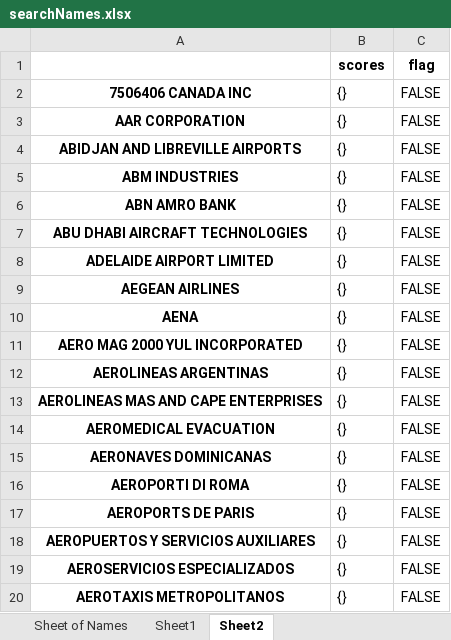
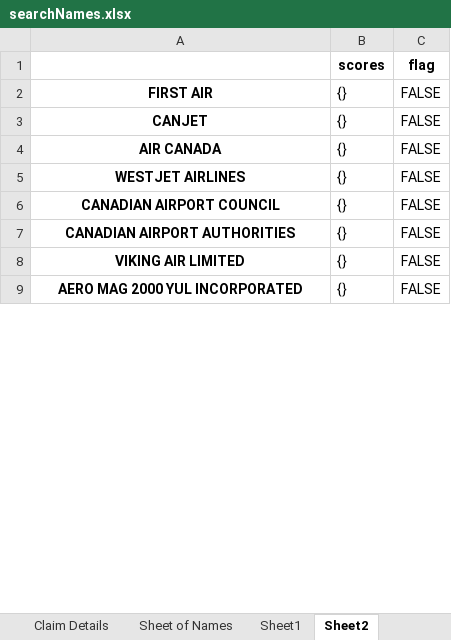
Before and after one commit to james-csy/sanctionlistchecker, an Excel workbook: files/searchNames.xlsx, sheet Sheet2, drawn as a sheet; only a part is shown; values as stored, in another font and other column widths than the file's, no borders; removed rows and columns are numbered as before the commit, all else as after; the diff covers the shown part only; the diff names each change by its address in the sheet, - before the commit and + after, or states it on an @@ line.

```diff
--- a/files/searchNames.xlsx (sheet Sheet2)
+++ b/files/searchNames.xlsx (sheet Sheet2)
+sheet tab: Claim Details
-A2: 7506406 CANADA INC
+A2: FIRST AIR
-A3: AAR CORPORATION
+A3: CANJET
-A4: ABIDJAN AND LIBREVILLE AIRPORTS
+A4: AIR CANADA
-A5: ABM INDUSTRIES
+A5: WESTJET AIRLINES
-row 6: ABN AMRO BANK | {} | FALSE
-A6: ABU DHABI AIRCRAFT TECHNOLOGIES
+A6: CANADIAN AIRPORT COUNCIL
-A7: ADELAIDE AIRPORT LIMITED
+A7: CANADIAN AIRPORT AUTHORITIES
-A8: AEGEAN AIRLINES
+A8: VIKING AIR LIMITED
-row 10: AENA | {} | FALSE
-row 12: AEROLINEAS ARGENTINAS | {} | FALSE
-row 13: AEROLINEAS MAS AND CAPE ENTERPRISES | {} | FALSE
-row 14: AEROMEDICAL EVACUATION | {} | FALSE
-row 15: AERONAVES DOMINICANAS | {} | FALSE
-row 16: AEROPORTI DI ROMA | {} | FALSE
-row 17: AEROPORTS DE PARIS | {} | FALSE
-row 18: AEROPUERTOS Y SERVICIOS AUXILIARES | {} | FALSE
-row 19: AEROSERVICIOS ESPECIALIZADOS | {} | FALSE
-row 20: AEROTAXIS METROPOLITANOS | {} | FALSE
```
Also changed, not shown: 535 removed rows elsewhere in this sheet, 2 other files.
